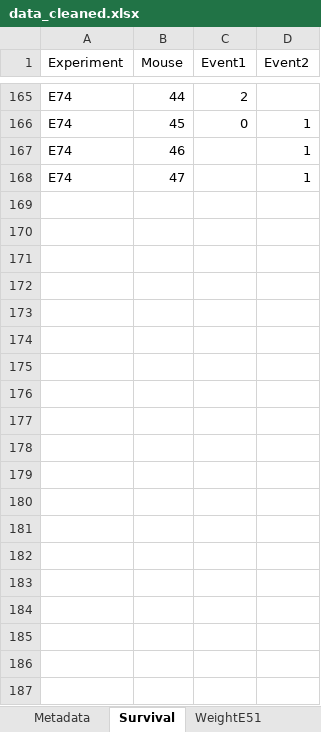
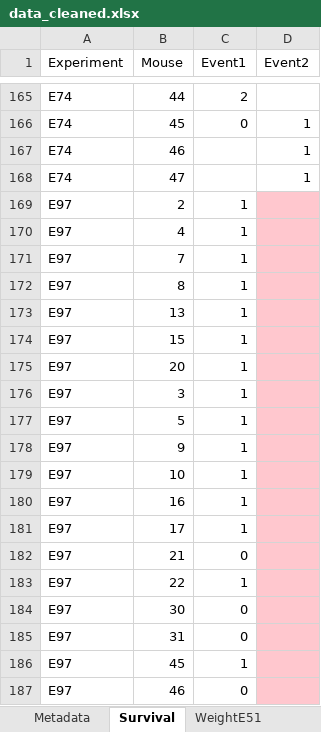
Before and after one commit to CallewaertLab/MGAT5KO_CART_manuscript, an Excel workbook: OtherAnalyses/Raji/data/data_cleaned.xlsx, sheet Survival, drawn as a sheet; only a part is shown, gaps mark what is left out; values as stored, in another font and other column widths than the file's, no borders; the diff covers the shown part only; the diff names each change by its address in the sheet, - before the commit and + after, or states it on an @@ line.

```diff
--- a/OtherAnalyses/Raji/data/data_cleaned.xlsx (sheet Survival)
+++ b/OtherAnalyses/Raji/data/data_cleaned.xlsx (sheet Survival)
+row 169: E97 | 2 | 1
+row 170: E97 | 4 | 1
+row 171: E97 | 7 | 1
+row 172: E97 | 8 | 1
+row 173: E97 | 13 | 1
+row 174: E97 | 15 | 1
+row 175: E97 | 20 | 1
+row 176: E97 | 3 | 1
+row 177: E97 | 5 | 1
+row 178: E97 | 9 | 1
+row 179: E97 | 10 | 1
+row 180: E97 | 16 | 1
+row 181: E97 | 17 | 1
+row 182: E97 | 21 | 0
+row 183: E97 | 22 | 1
+row 184: E97 | 30 | 0
+row 185: E97 | 31 | 0
+row 186: E97 | 45 | 1
+row 187: E97 | 46 | 0
```
Also changed, not shown: 36 added rows elsewhere in this sheet, sheet Metadata, other sheet tabs, OtherAnalyses/Raji/data/data_counts_cleaned.xlsx, OtherAnalyses/SKOV3/data/FACSdata_clean.xlsx, 41 other files.
